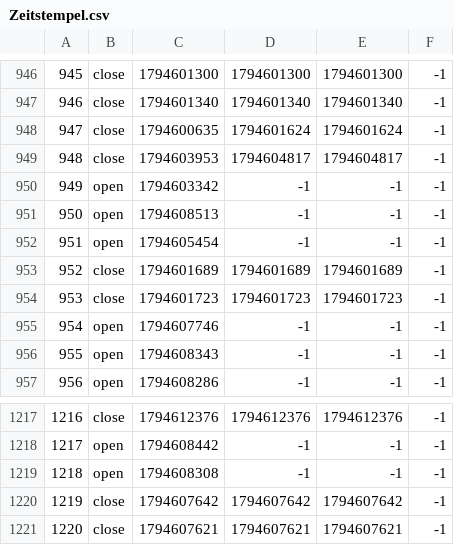
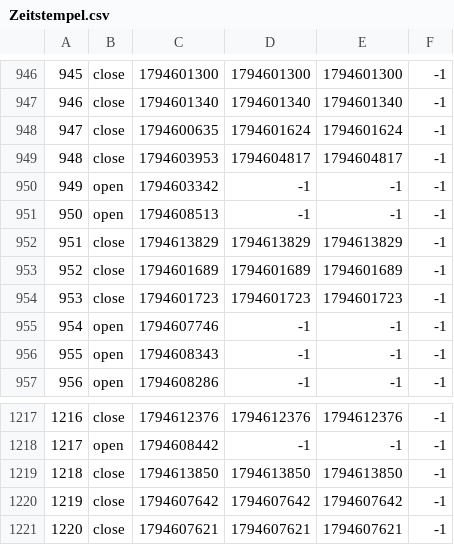
Before and after one commit to TomZernick/24h-Schwimmen-Veranstaltung, a CSV file: Zeitstempel.csv, drawn as a sheet; only a part is shown, gaps mark what is left out.

Commit message:
Exported data

```diff
--- a/Zeitstempel.csv
+++ b/Zeitstempel.csv
@@ -951,3 +951,3 @@
 950, open, 1794608513, -1, -1, -1
-951, open, 1794605454, -1, -1, -1
+951, close, 1794613829, 1794613829, 1794613829, -1
 952, close, 1794601689, 1794601689, 1794601689, -1
@@ -1218,3 +1218,3 @@
 1217, open, 1794608442, -1, -1, -1
-1218, open, 1794608308, -1, -1, -1
+1218, close, 1794613850, 1794613850, 1794613850, -1
 1219, close, 1794607642, 1794607642, 1794607642, -1
```
